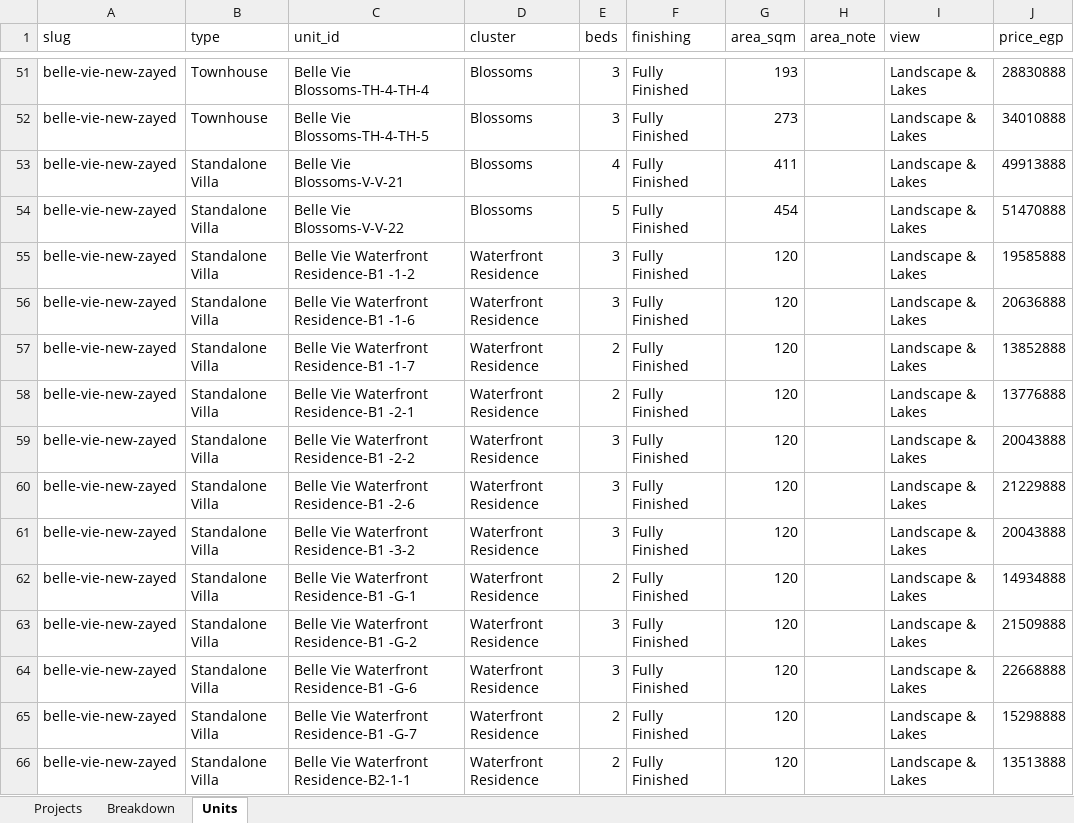
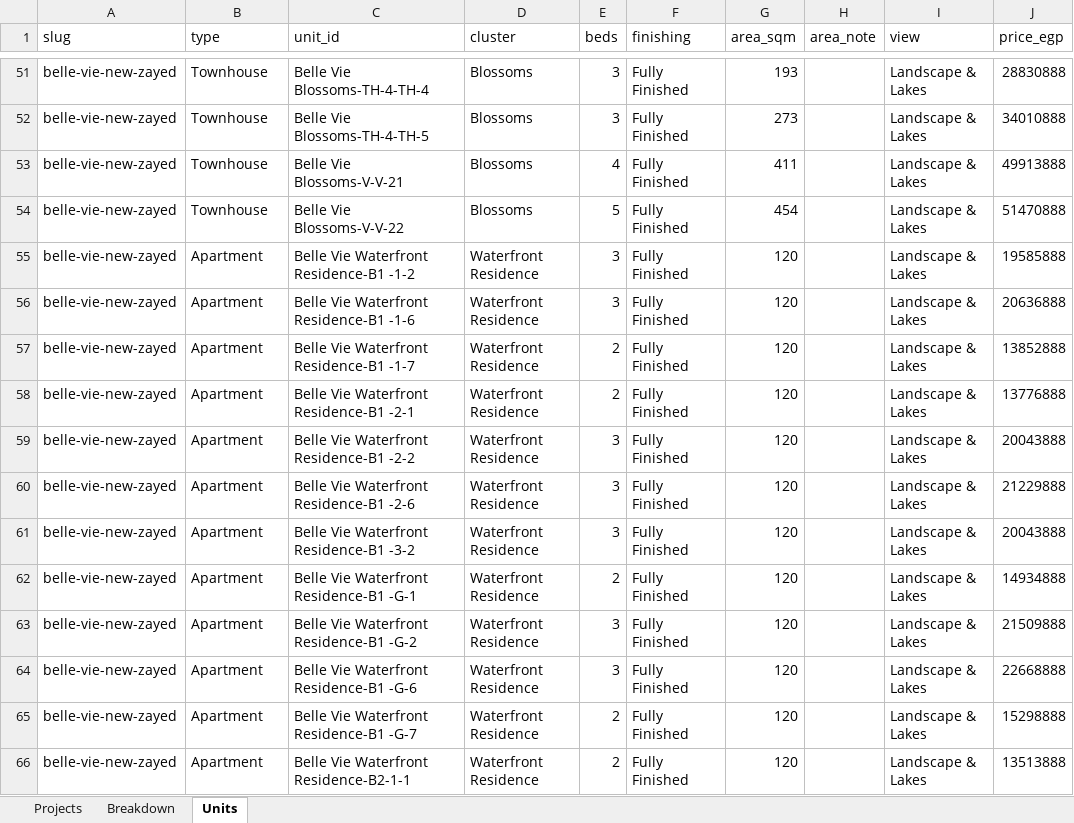
Before and after one commit to es2023020/map12, an Excel workbook: data/availability/projects/emaar-misr/belle-vie-new-zayed.xlsx, sheet Units, drawn as a sheet; only a part is shown, gaps mark what is left out; values as stored, in another font and other column widths than the file's, no borders; the diff covers the shown part only; the diff names each change by its address in the sheet, - before the commit and + after, or states it on an @@ line.

```diff
--- a/data/availability/projects/emaar-misr/belle-vie-new-zayed.xlsx (sheet Units)
+++ b/data/availability/projects/emaar-misr/belle-vie-new-zayed.xlsx (sheet Units)
-B53:B54 (type): Standalone Villa
+B53:B54 (type): Townhouse
-B55:B66 (type): Standalone Villa
+B55:B66 (type): Apartment
```
Also changed, not shown: 40 edited cells elsewhere in this sheet, sheet Breakdown, data/availability/projects/emaar-misr/belle-vie.xlsx, data/availability/projects/palm-hills-developments/village-de-la-capitale.xlsx, 36 other files.
